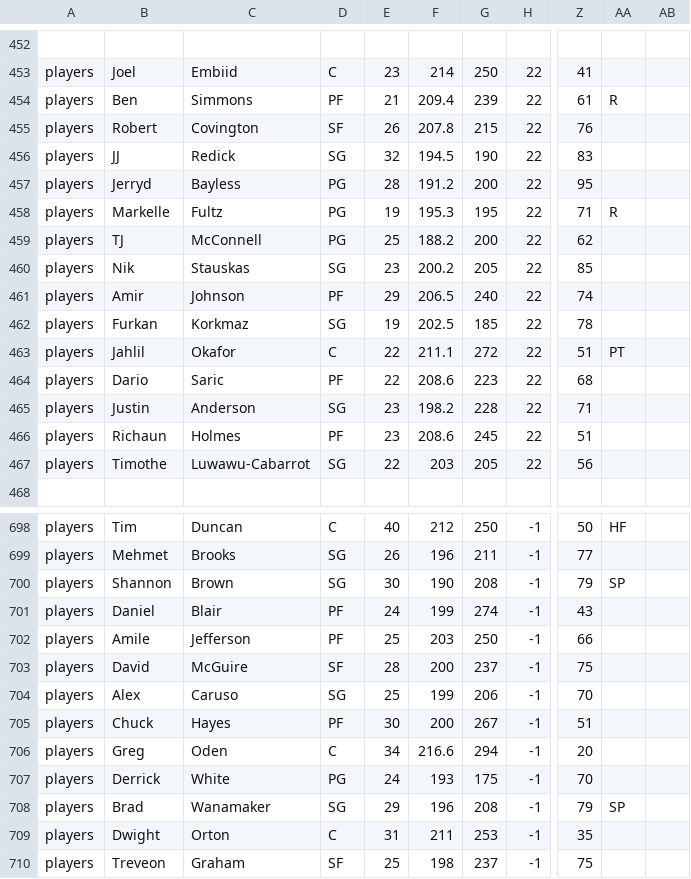
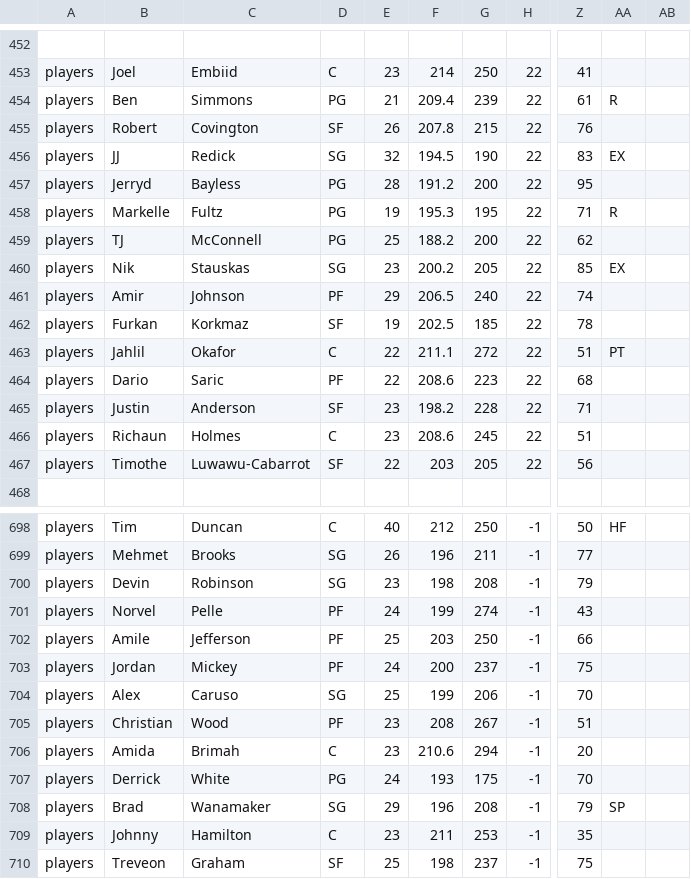
Before and after one commit to James0014/jam, a CSV file: NBA2017OCTOBER.csv, drawn as a sheet; only a part is shown, gaps mark what is left out; the diff covers the shown part only; the diff names each change by its address in the sheet, - before the commit and + after, or states it on an @@ line.

Commit message:
Update NBA2017OCTOBER.csv

```diff
--- a/NBA2017OCTOBER.csv
+++ b/NBA2017OCTOBER.csv
-D454: PF
+D454: PG
-AA456: (empty)
+AA456: EX
-AA460: (empty)
+AA460: EX
-D462: SG
+D462: SF
-D465: SG
+D465: SF
-D466: PF
+D466: C
-D467: SG
+D467: SF
-B700: Shannon
+B700: Devin
-C700: Brown
+C700: Robinson
-E700: 30
+E700: 23
-F700: 190
+F700: 198
-AA700: SP
+AA700: (empty)
-B701: Daniel
+B701: Norvel
-C701: Blair
+C701: Pelle
-B703: David
+B703: Jordan
-C703: McGuire
+C703: Mickey
-D703: SF
+D703: PF
-E703: 28
+E703: 24
-B705: Chuck
+B705: Christian
-C705: Hayes
+C705: Wood
-E705: 30
+E705: 23
-F705: 200
+F705: 208
-B706: Greg
+B706: Amida
-C706: Oden
+C706: Brimah
-E706: 34
+E706: 23
-F706: 216.6
+F706: 210.6
-B709: Dwight
+B709: Johnny
-C709: Orton
+C709: Hamilton
-E709: 31
+E709: 23
```
Also changed, not shown: 114 edited cells elsewhere in this file.
